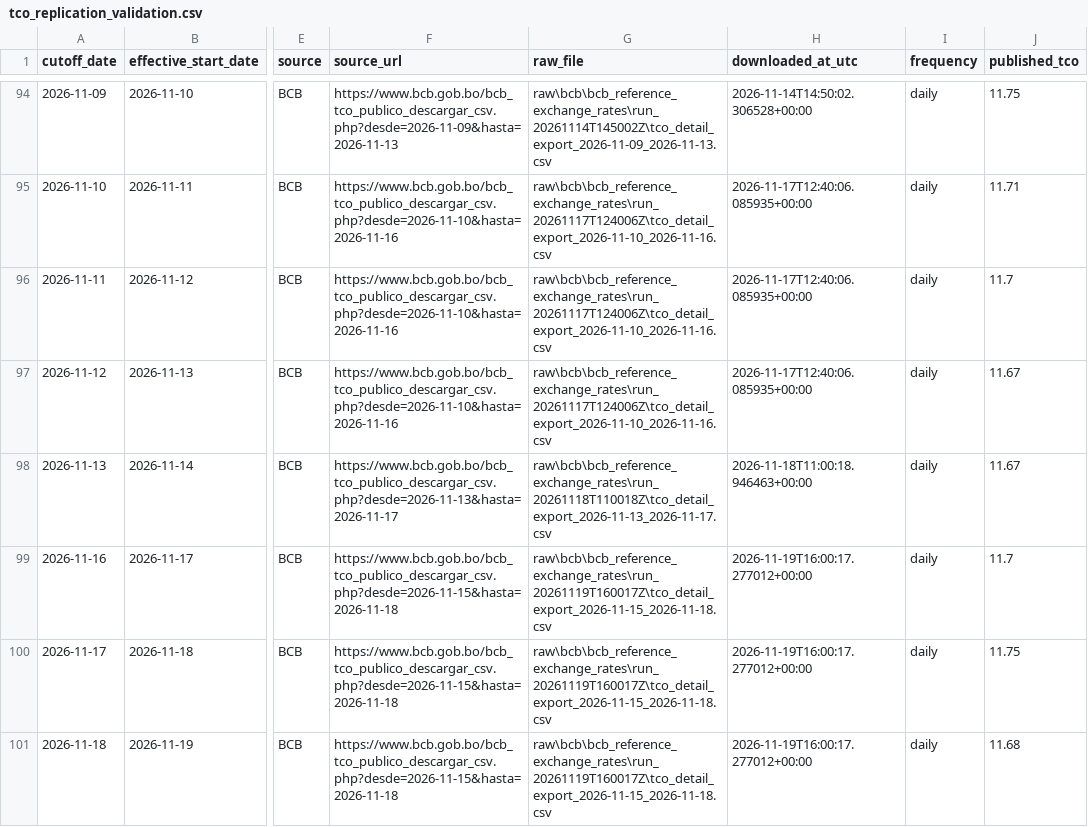
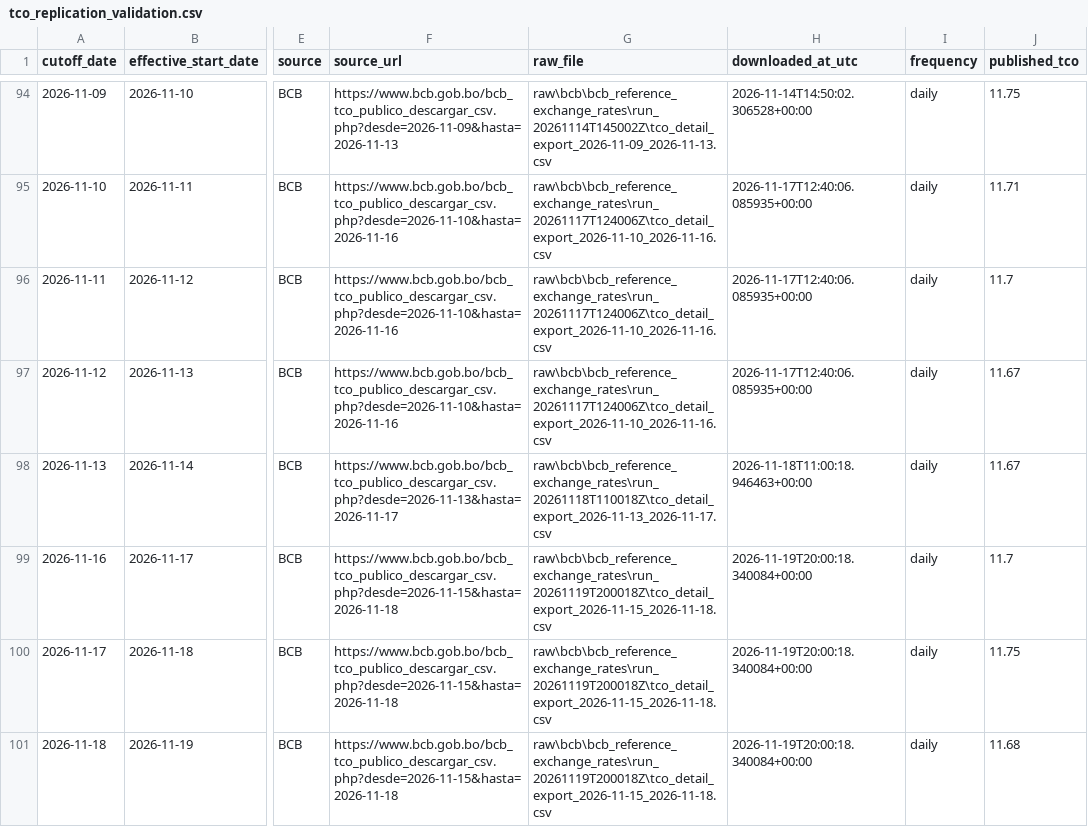
Before and after one commit to osmarbolivar/bolivia-exchange-rate-dashboard, a CSV file: tco_replication_validation.csv, drawn as a sheet; only a part is shown, gaps mark what is left out; the diff names each change by its address in the sheet, - before the commit and + after, or states it on an @@ line.

Commit message:
Update exchange-rate dashboard 20261119T160004

```diff
--- a/tco_replication_validation.csv
+++ b/tco_replication_validation.csv
-G99:G101 (raw_file): raw\bcb\bcb_reference_exchange_rates\run_20261119T160017Z\tco_detail_export_2026-11-15_2026-11-18.csv
+G99:G101 (raw_file): raw\bcb\bcb_reference_exchange_rates\run_20261119T200018Z\tco_detail_export_2026-11-15_2026-11-18.csv
-H99:H101 (downloaded_at_utc): 2026-11-19T16:00:17.277012+00:00
+H99:H101 (downloaded_at_utc): 2026-11-19T20:00:18.340084+00:00
```
Also changed, not shown: 6 other files.
